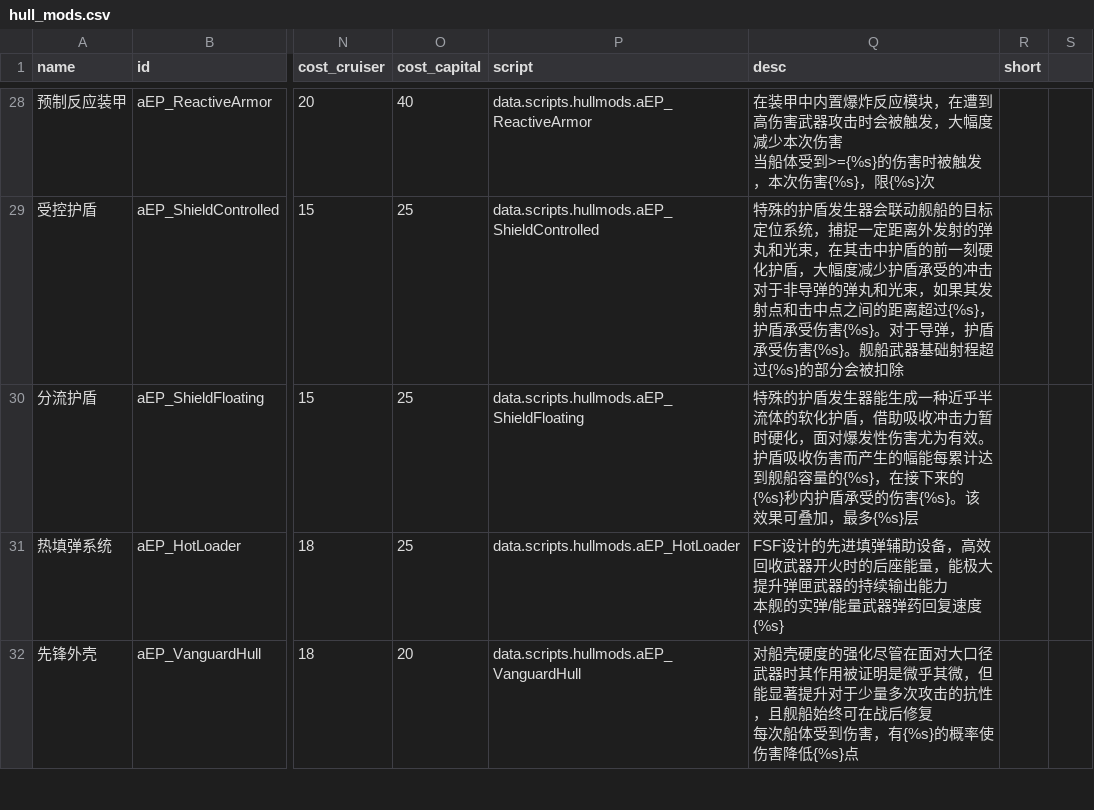
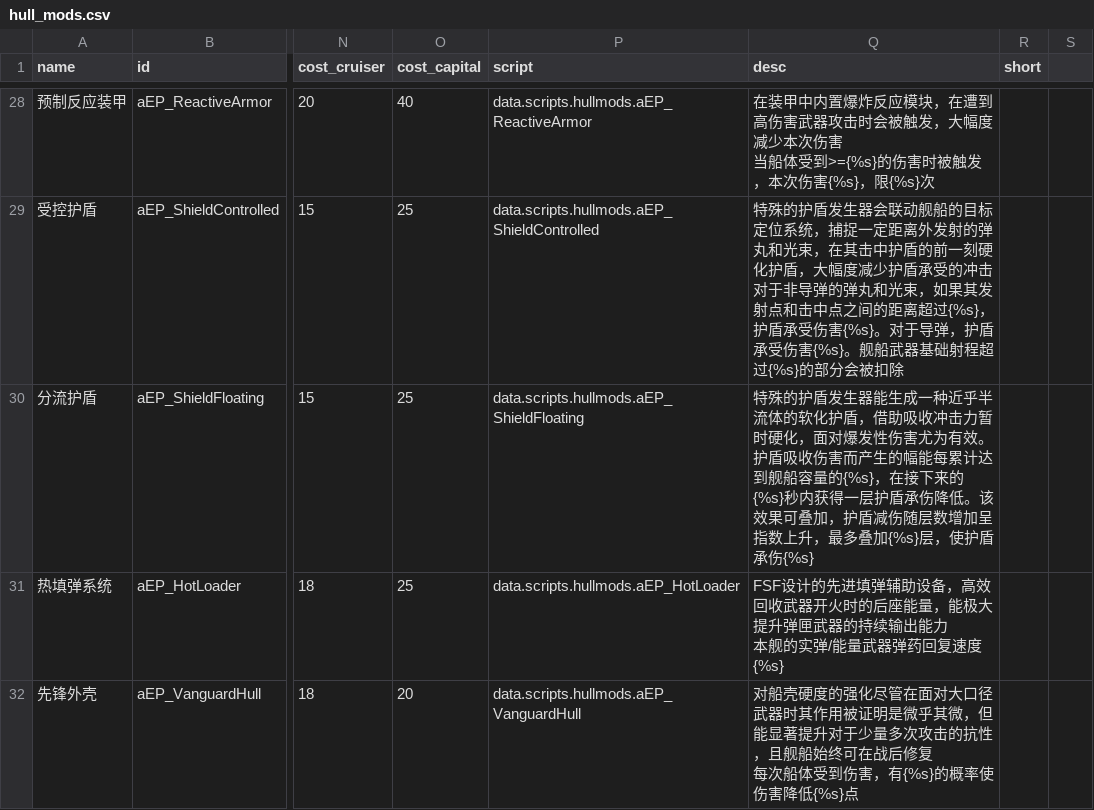
Before and after one commit to a111164i/FSF_MilitaryCompany, a CSV file: data/hullmods/hull_mods.csv, drawn as a sheet; only a part is shown, gaps mark what is left out; the diff names each change by its address in the sheet, - before the commit and + after, or states it on an @@ line.

```diff
--- a/data/hullmods/hull_mods.csv
+++ b/data/hullmods/hull_mods.csv
-Q30 (desc): …的{%s}秒内护盾承受的伤害{%s}。该效果可叠加，最多{%s}层
+Q30 (desc): …的{%s}秒内获得一层护盾承伤降低。该效果可叠加，护盾减伤随层数增加呈指数上升，最多叠加{%s}层，使护盾承伤{%s}
```
Also changed, not shown: data/config/lights/FSF_texture_data_normal_weapons.csv, data/config/lights/FSF_texture_data_surface_weapons.csv, 27 other files.
